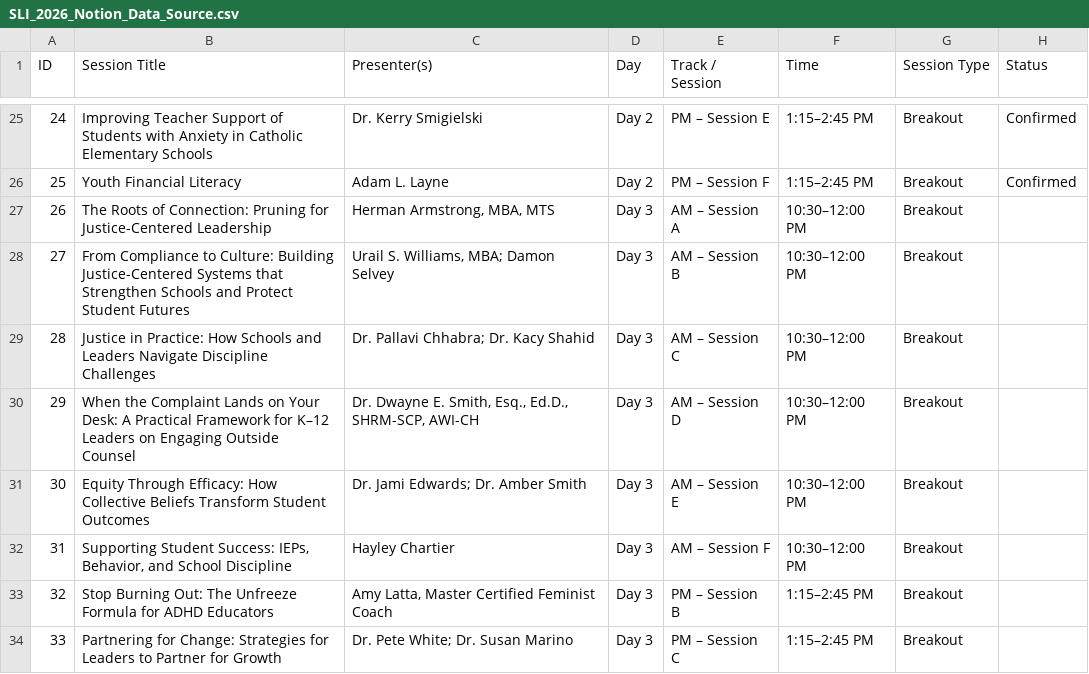
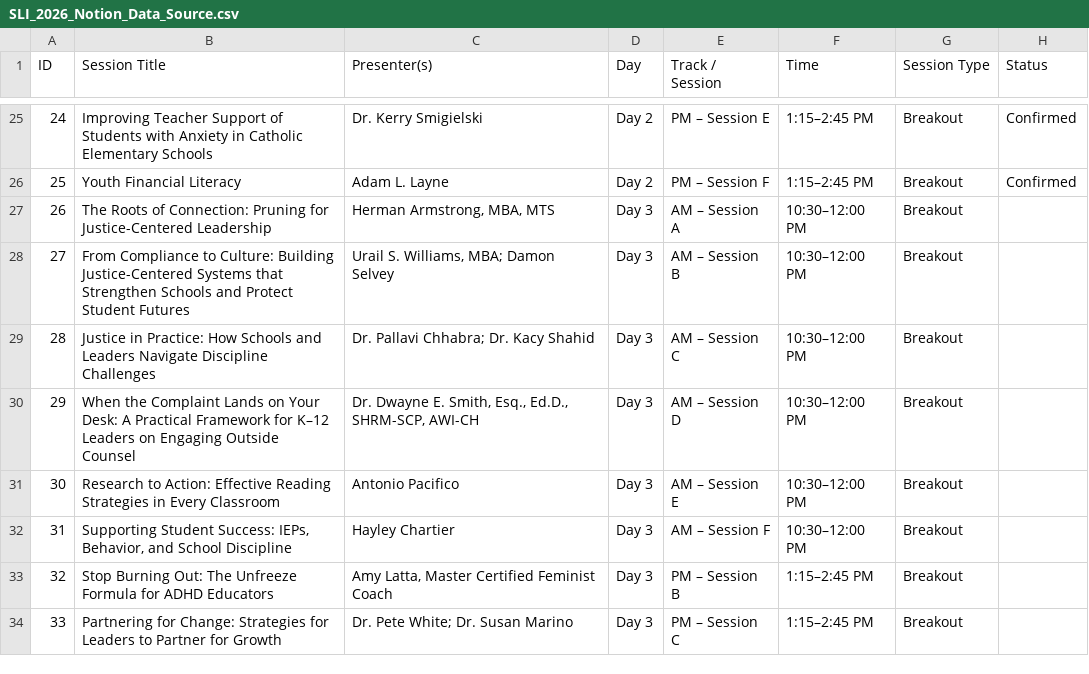
Before and after one commit to slu-entrepreneurship/scale-conference, a CSV file: SLI_2026_Notion_Data_Source.csv, drawn as a sheet; only a part is shown, gaps mark what is left out.

```diff
--- a/SLI_2026_Notion_Data_Source.csv
+++ b/SLI_2026_Notion_Data_Source.csv
@@ -30,3 +30,3 @@ ID,Session Title,Presenter(s),Day,Track / Session,Time,Session Type,Status
 29,When the Complaint Lands on Your Desk: A Practical Framework for K–12 Leaders on Engaging Outside Counsel,"Dr. Dwayne E. Smith, Esq., Ed.D., SHRM-SCP, AWI-CH",Day 3,AM – Session D,10:30–12:00 PM,Breakout,
-30,Equity Through Efficacy: How Collective Beliefs Transform Student Outcomes,Dr. Jami Edwards; Dr. Amber Smith,Day 3,AM – Session E,10:30–12:00 PM,Breakout,
+30,Research to Action: Effective Reading Strategies in Every Classroom,Antonio Pacifico,Day 3,AM – Session E,10:30–12:00 PM,Breakout,
 31,"Supporting Student Success: IEPs, Behavior, and School Discipline",Hayley Chartier,Day 3,AM – Session F,10:30–12:00 PM,Breakout,
```
Also changed, not shown: SLI_2026_Notion_Speakers_Data_Source.csv, data/day3_sessions.csv, 25 other files.
